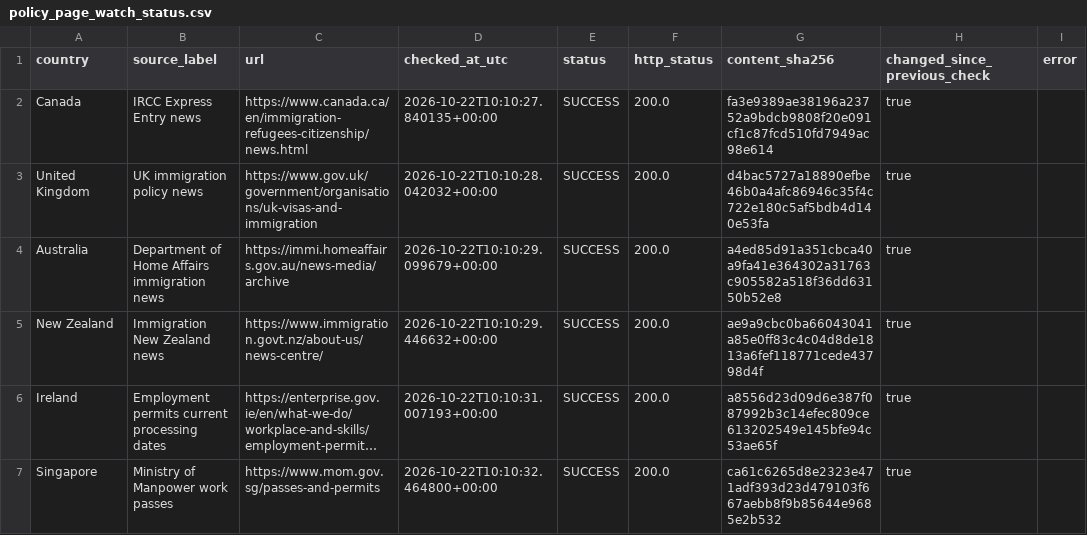
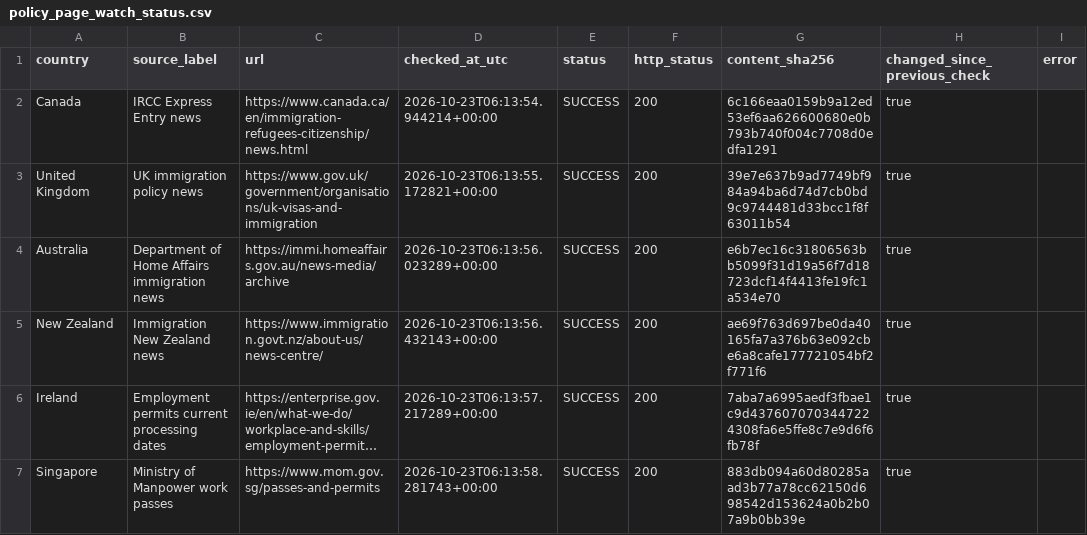
Before and after one commit to schnozenstein/eom-migration-model, a CSV file: metadata/policy_page_watch_status.csv, drawn as a sheet; only a part is shown; long unchanged cells end in …; the diff covers the shown part only; the diff names each change by its address in the sheet, - before the commit and + after, or states it on an @@ line.

```diff
--- a/metadata/policy_page_watch_status.csv
+++ b/metadata/policy_page_watch_status.csv
-D2 (checked_at_utc): 2026-10-22T10:10:27.840135+00:00
+D2 (checked_at_utc): 2026-10-23T06:13:54.944214+00:00
-F2:F7 (http_status): 200.0
+F2:F7 (http_status): 200
-G2 (content_sha256): fa3e9389ae38196a23752a9bdcb9808f20e091cf1c87fcd510fd7949ac98e614
+G2 (content_sha256): 6c166eaa0159b9a12ed53ef6aa626600680e0b793b740f004c7708d0edfa1291
-D3 (checked_at_utc): 2026-10-22T10:10:28.042032+00:00
+D3 (checked_at_utc): 2026-10-23T06:13:55.172821+00:00
-G3 (content_sha256): d4bac5727a18890efbe46b0a4afc86946c35f4c722e180c5af5bdb4d140e53fa
+G3 (content_sha256): 39e7e637b9ad7749bf984a94ba6d74d7cb0bd9c9744481d33bcc1f8f63011b54
-D4 (checked_at_utc): 2026-10-22T10:10:29.099679+00:00
+D4 (checked_at_utc): 2026-10-23T06:13:56.023289+00:00
-G4 (content_sha256): a4ed85d91a351cbca40a9fa41e364302a31763c905582a518f36dd63150b52e8
+G4 (content_sha256): e6b7ec16c31806563bb5099f31d19a56f7d18723dcf14f4413fe19fc1a534e70
-D5 (checked_at_utc): 2026-10-22T10:10:29.446632+00:00
+D5 (checked_at_utc): 2026-10-23T06:13:56.432143+00:00
-G5 (content_sha256): ae9a9cbc0ba66043041a85e0ff83c4c04d8de1813a6fef118771cede43798d4f
+G5 (content_sha256): ae69f763d697be0da40165fa7a376b63e092cbe6a8cafe177721054bf2f771f6
-D6 (checked_at_utc): 2026-10-22T10:10:31.007193+00:00
+D6 (checked_at_utc): 2026-10-23T06:13:57.217289+00:00
-G6 (content_sha256): a8556d23d09d6e387f087992b3c14efec809ce613202549e145bfe94c53ae65f
+G6 (content_sha256): 7aba7a6995aedf3fbae1c9d4376070703447224308fa6e5ffe8c7e9d6f6fb78f
-D7 (checked_at_utc): 2026-10-22T10:10:32.464800+00:00
+D7 (checked_at_utc): 2026-10-23T06:13:58.281743+00:00
-G7 (content_sha256): ca61c6265d8e2323e471adf393d23d479103f667aebb8f9b85644e9685e2b532
+G7 (content_sha256): 883db094a60d80285aad3b77a78cc62150d698542d153624a0b2b07a9b0bb39e
```
Also changed, not shown: 17 edited cells elsewhere in this file, data/raw/brazil_world_bank_macro.csv, data/raw/eurostat_migration_flows.csv, 17 other files.
